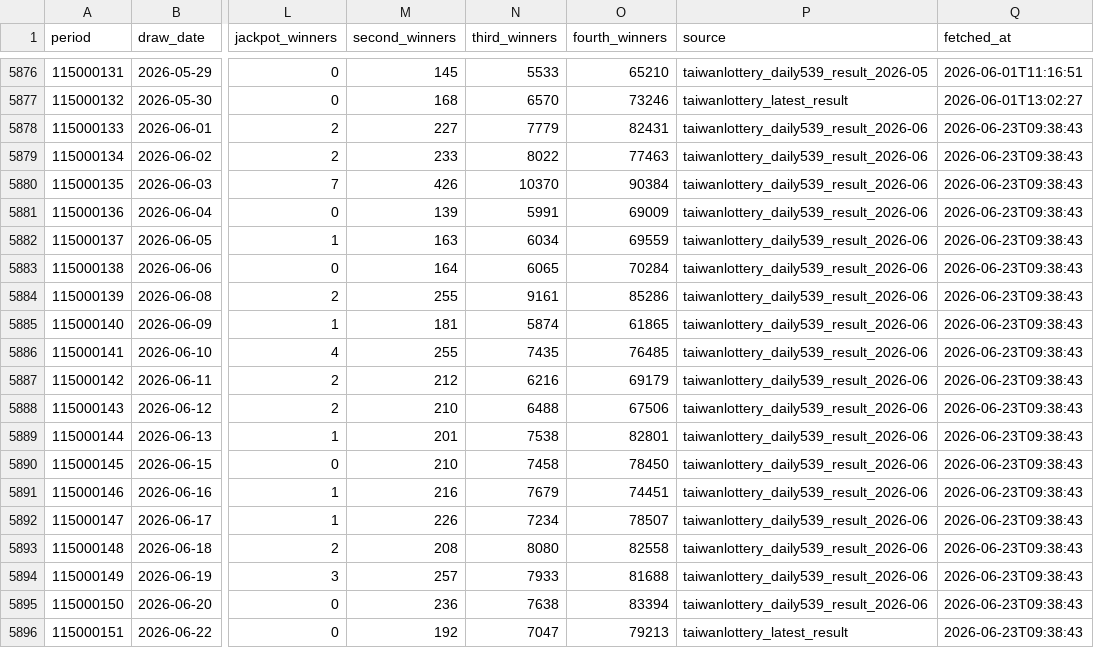
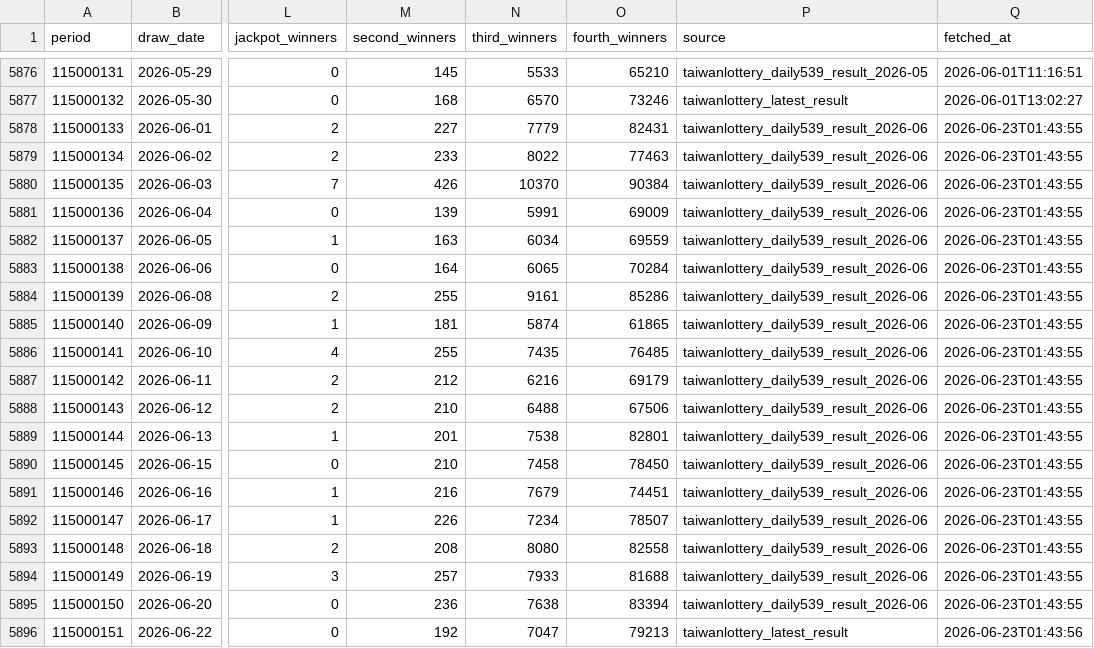
Before and after one commit to pingshen670924-dotcom/mobile-539-system, a CSV file: data/539.csv, drawn as a sheet; only a part is shown, gaps mark what is left out; the diff names each change by its address in the sheet, - before the commit and + after, or states it on an @@ line.

```diff
--- a/data/539.csv
+++ b/data/539.csv
-Q5878:Q5895 (fetched_at): 2026-06-23T09:38:43
+Q5878:Q5895 (fetched_at): 2026-06-23T01:43:55
-Q5896 (fetched_at): 2026-06-23T09:38:43
+Q5896 (fetched_at): 2026-06-23T01:43:56
```
Also changed, not shown: 25 other files.
